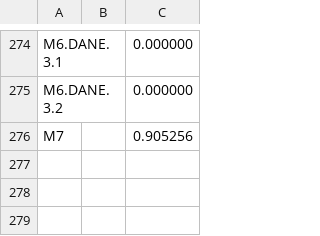
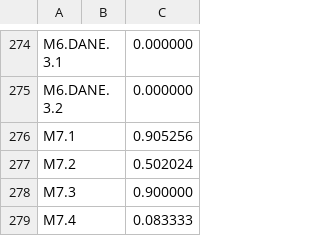
Before and after one commit to private-octopus/ithitools, a CSV file: data/tiny-metrics.csv, drawn as a sheet; only a part is shown, gaps mark what is left out.

Commit message:
Update computation of M7 metrics

```diff
--- a/data/tiny-metrics.csv
+++ b/data/tiny-metrics.csv
@@ -275,2 +275,5 @@ M6.DANE.3.1, , 0.000000,
 M6.DANE.3.2, , 0.000000,
-M7, , 0.905256,
+M7.1, , 0.905256,
+M7.2, , 0.502024,
+M7.3, , 0.900000,
+M7.4, , 0.083333,
```
Also changed, not shown: 3 other files.
